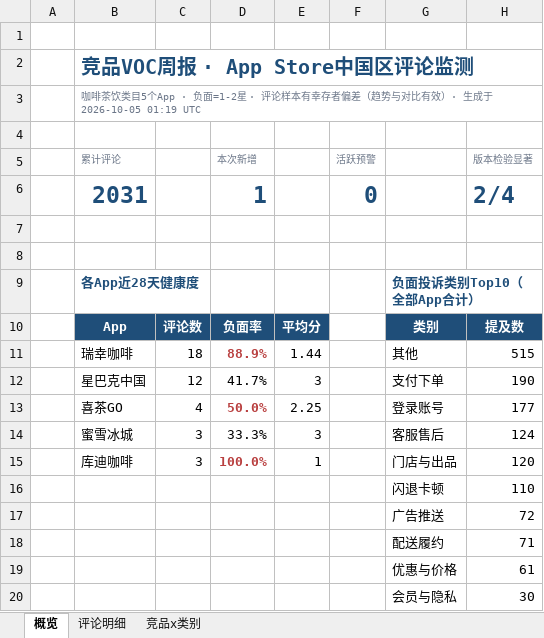
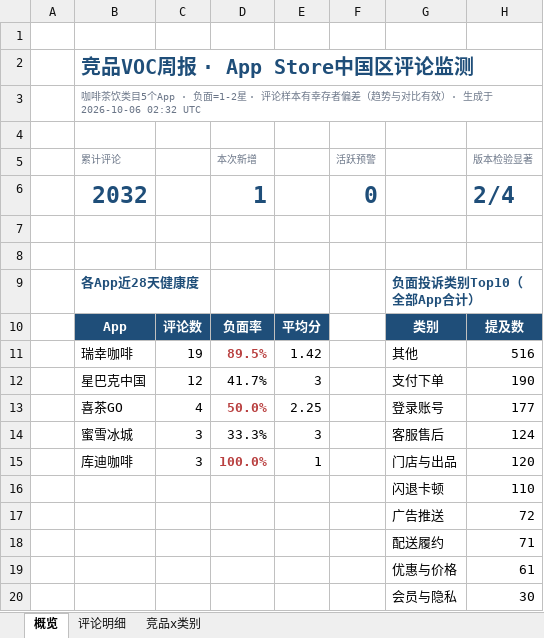
Before and after one commit to EGG-ZERO/appstore-voc-radar, an Excel workbook: reports/竞品VOC周报.xlsx, sheet 概览, drawn as a sheet; values as stored, in another font and other column widths than the file's, no borders; charts and pictures and conditional formats not drawn; removed rows and columns are numbered as before the commit, all else as after; the diff names each change by its address in the sheet, - before the commit and + after, or states it on an @@ line.

```diff
--- a/reports/竞品VOC周报.xlsx (sheet 概览)
+++ b/reports/竞品VOC周报.xlsx (sheet 概览)
-B3 (累计评论): …生成于 2026-10-05 01:19 UTC
+B3 (累计评论): …生成于 2026-10-06 02:32 UTC
-B6 (累计评论): 2031
+B6 (累计评论): 2032
-row 11:  | 瑞幸咖啡 | 18 | 88.9% | 1.44 |  | 其他 | 515
+row 11:  | 瑞幸咖啡 | 19 | 89.5% | 1.42 |  | 其他 | 516
```
Also changed, not shown: sheet 评论明细, sheet 竞品x类别, 4 other files.
